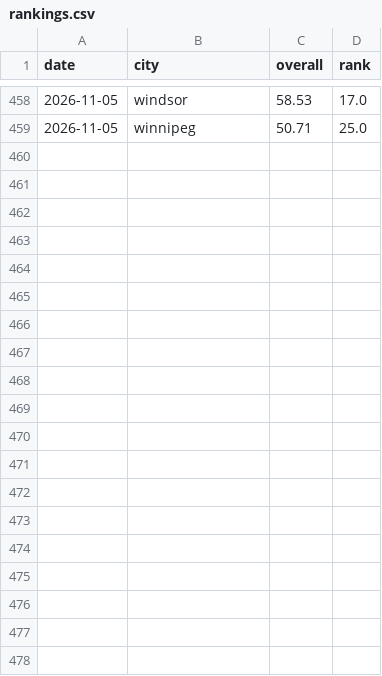
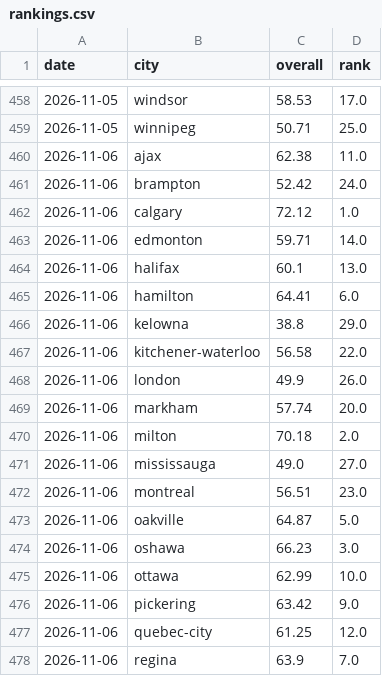
Before and after one commit to imran-ahmed377/city_rank_ai, a CSV file: data/history/rankings.csv, drawn as a sheet; only a part is shown, gaps mark what is left out; the diff covers the shown part only.

```diff
--- a/data/history/rankings.csv
+++ b/data/history/rankings.csv
@@ -459 +459,20 @@ date,city,overall,rank
 2026-11-05,winnipeg,50.71,25.0
+2026-11-06,ajax,62.38,11.0
+2026-11-06,brampton,52.42,24.0
+2026-11-06,calgary,72.12,1.0
+2026-11-06,edmonton,59.71,14.0
+2026-11-06,halifax,60.1,13.0
+2026-11-06,hamilton,64.41,6.0
+2026-11-06,kelowna,38.8,29.0
+2026-11-06,kitchener-waterloo,56.58,22.0
+2026-11-06,london,49.9,26.0
+2026-11-06,markham,57.74,20.0
+2026-11-06,milton,70.18,2.0
+2026-11-06,mississauga,49.0,27.0
+2026-11-06,montreal,56.51,23.0
+2026-11-06,oakville,64.87,5.0
+2026-11-06,oshawa,66.23,3.0
+2026-11-06,ottawa,62.99,10.0
+2026-11-06,pickering,63.42,9.0
+2026-11-06,quebec-city,61.25,12.0
+2026-11-06,regina,63.9,7.0
```
Also changed, not shown: 10 added rows elsewhere in this file, data/history/traffic_samples.csv, data/history/weather_observations.csv, 6 other files.
